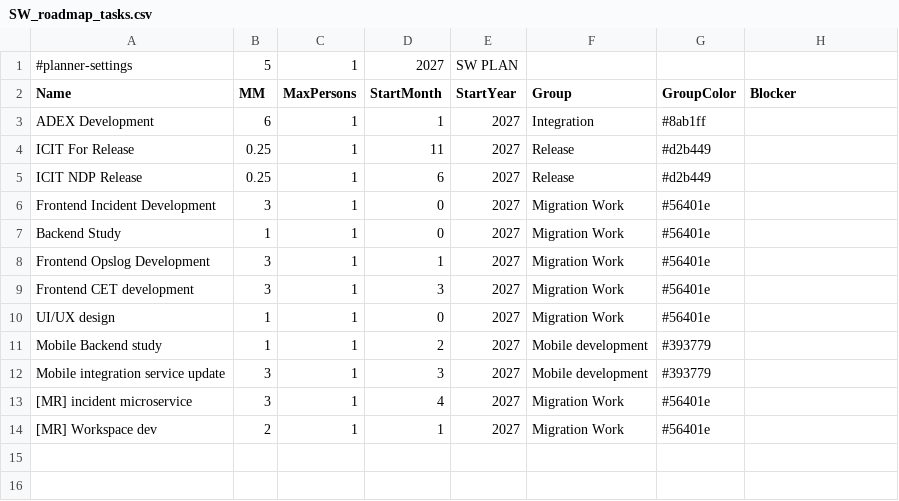
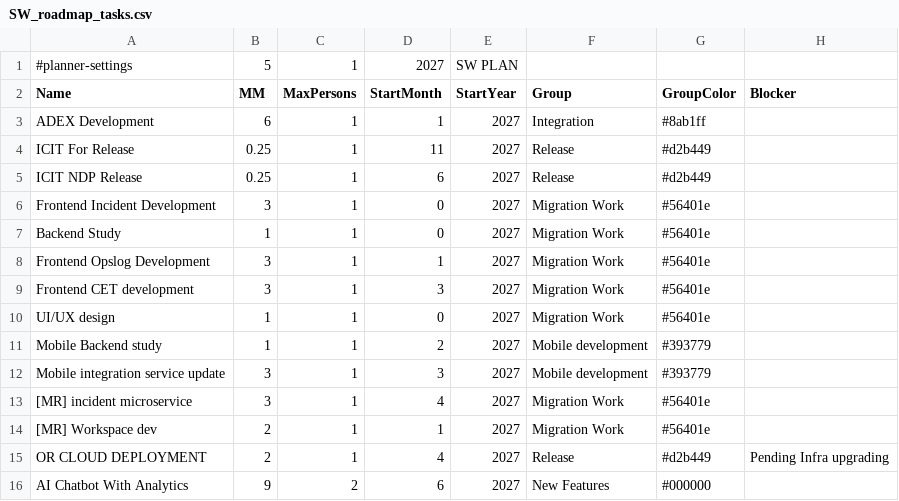
Before and after one commit to pingkee/Pkweb, a CSV file: project-management/data/SW_roadmap_tasks.csv, drawn as a sheet.

Commit message:
Update SW_roadmap_tasks.csv (2026-11-25 01:32 UTC)

```diff
--- a/project-management/data/SW_roadmap_tasks.csv
+++ b/project-management/data/SW_roadmap_tasks.csv
@@ -14 +14,3 @@ Name,MM,MaxPersons,StartMonth,StartYear,Group,GroupColor,Blocker
 "[MR] Workspace dev",2,1,1,2027,"Migration Work","#56401e",""
+"OR CLOUD DEPLOYMENT",2,1,4,2027,"Release","#d2b449","Pending Infra upgrading"
+"AI Chatbot With Analytics",9,2,6,2027,"New Features","#000000",""
```
